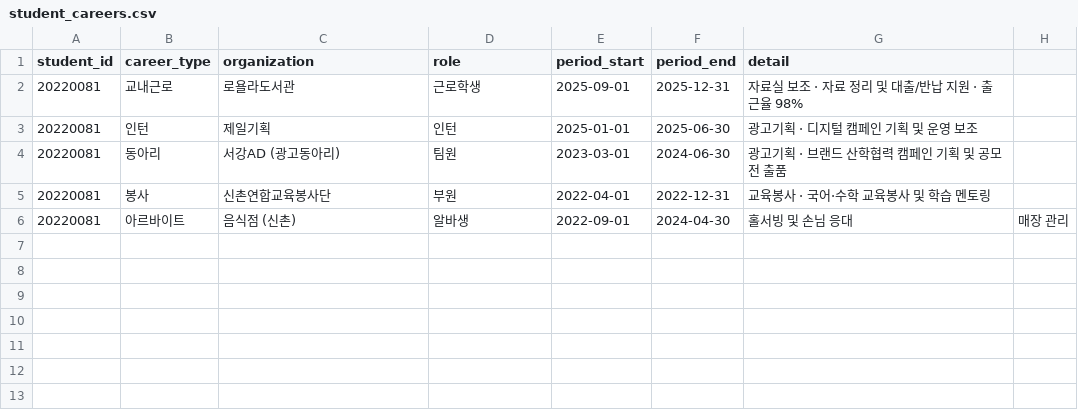
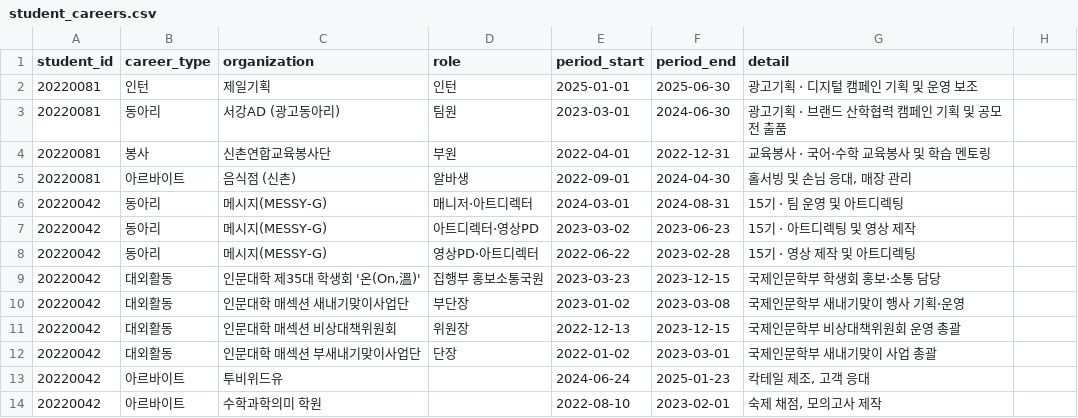
Before and after one commit to sg-beaver/stream, a CSV file: backend/scripts/seed_data/student_careers.csv, drawn as a sheet.

```diff
--- a/backend/scripts/seed_data/student_careers.csv
+++ b/backend/scripts/seed_data/student_careers.csv
@@ -1,3 +1,2 @@
 student_id,career_type,organization,role,period_start,period_end,detail
-20220081,교내근로,로욜라도서관,근로학생,2025-09-01,2025-12-31,자료실 보조 · 자료 정리 및 대출/반납 지원 · 출근율 98%
 20220081,인턴,제일기획,인턴,2025-01-01,2025-06-30,광고기획 · 디지털 캠페인 기획 및 운영 보조
@@ -5,2 +4,11 @@ student_id,career_type,organization,role,period_start,period_end,detail
 20220081,봉사,신촌연합교육봉사단,부원,2022-04-01,2022-12-31,교육봉사 · 국어·수학 교육봉사 및 학습 멘토링
-20220081,아르바이트,음식점 (신촌),알바생,2022-09-01,2024-04-30,홀서빙 및 손님 응대, 매장 관리
+20220081,아르바이트,음식점 (신촌),알바생,2022-09-01,2024-04-30,"홀서빙 및 손님 응대, 매장 관리"
+20220042,동아리,메시지(MESSY-G),매니저·아트디렉터,2024-03-01,2024-08-31,15기 · 팀 운영 및 아트디렉팅
+20220042,동아리,메시지(MESSY-G),아트디렉터·영상PD,2023-03-02,2023-06-23,15기 · 아트디렉팅 및 영상 제작
+20220042,동아리,메시지(MESSY-G),영상PD·아트디렉터,2022-06-22,2023-02-28,15기 · 영상 제작 및 아트디렉팅
+20220042,대외활동,"인문대학 제35대 학생회 '온(On,溫)'",집행부 홍보소통국원,2023-03-23,2023-12-15,국제인문학부 학생회 홍보·소통 담당
+20220042,대외활동,인문대학 매섹션 새내기맞이사업단,부단장,2023-01-02,2023-03-08,국제인문학부 새내기맞이 행사 기획·운영
+20220042,대외활동,인문대학 매섹션 비상대책위원회,위원장,2022-12-13,2023-12-15,국제인문학부 비상대책위원회 운영 총괄
+20220042,대외활동,인문대학 매섹션 부새내기맞이사업단,단장,2022-01-02,2023-03-01,국제인문학부 새내기맞이 사업 총괄
+20220042,아르바이트,투비위드유,,2024-06-24,2025-01-23,"칵테일 제조, 고객 응대"
+20220042,아르바이트,수학과학의미 학원,,2022-08-10,2023-02-01,"숙제 채점, 모의고사 제작"
```
Also changed, not shown: 3 other files.
